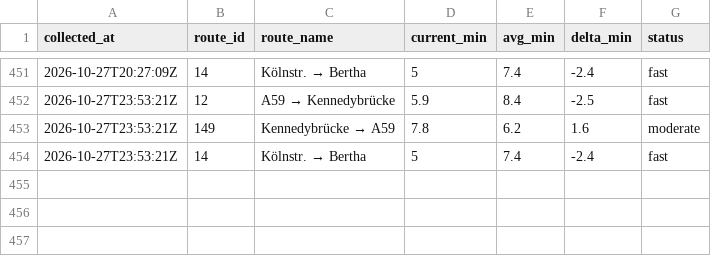
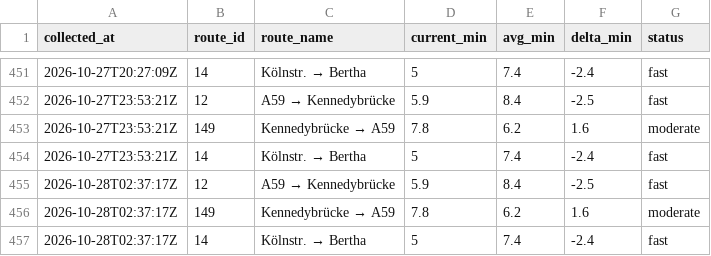
Before and after one commit to mapled/bonn-delays, a CSV file: data/miv_2026-10.csv, drawn as a sheet; only a part is shown, gaps mark what is left out.

```diff
--- a/data/miv_2026-10.csv
+++ b/data/miv_2026-10.csv
@@ -454 +454,4 @@ collected_at,route_id,route_name,current_min,avg_min,delta_min,status
 2026-10-27T23:53:21Z,14,Kölnstr. → Bertha,5,7.4,-2.4,fast
+2026-10-28T02:37:17Z,12,A59 → Kennedybrücke,5.9,8.4,-2.5,fast
+2026-10-28T02:37:17Z,149,Kennedybrücke → A59,7.8,6.2,1.6,moderate
+2026-10-28T02:37:17Z,14,Kölnstr. → Bertha,5,7.4,-2.4,fast
```
Also changed, not shown: 2 other files.
